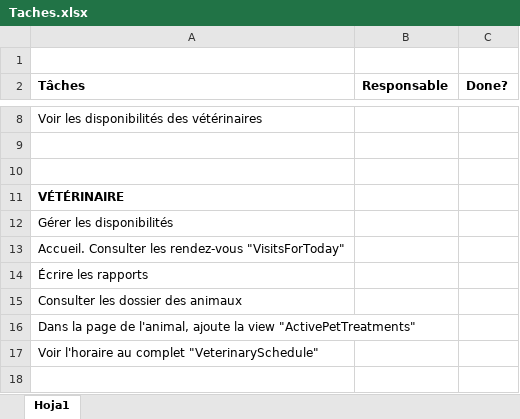
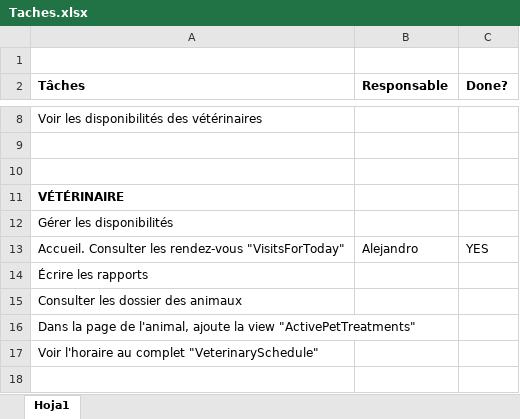
Before and after one commit to Fossofrank237/TestAnimalcare_CI-CD, an Excel workbook: Taches.xlsx, sheet Hoja1, drawn as a sheet; only a part is shown, gaps mark what is left out; values as stored, in another font and other column widths than the file's, no borders; conditional formats not drawn; the diff names each change by its address in the sheet, - before the commit and + after, or states it on an @@ line.

Commit message:
Page d'accueil pour les veterinaires done (Juste le view et le design, il manque les btn)

```diff
--- a/Taches.xlsx (sheet Hoja1)
+++ b/Taches.xlsx (sheet Hoja1)
-B13 (Responsable): (empty)
+B13 (Responsable): Alejandro
-C13 (Done?): (empty)
+C13 (Done?): YES
```
Also changed, not shown: 4 other files.
